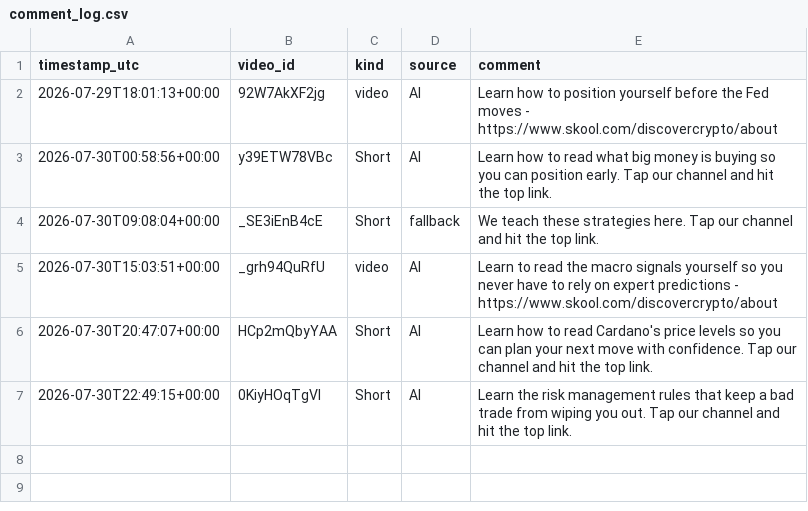
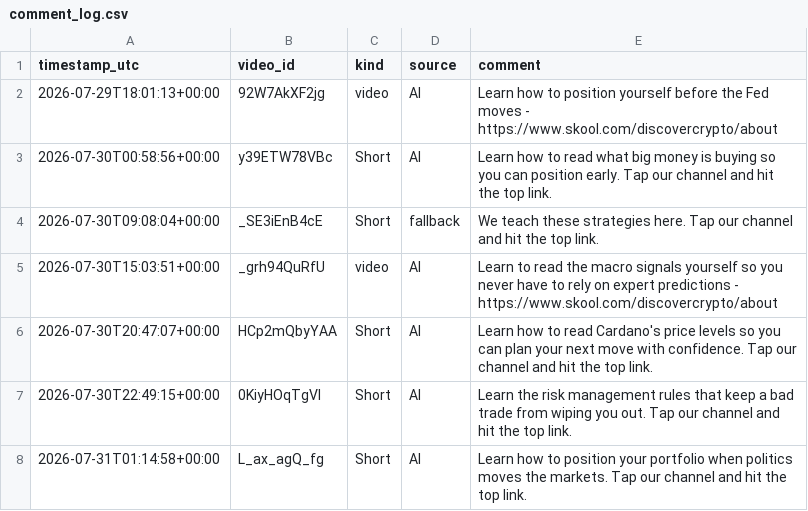
Before and after one commit to medfordadvancement/dc-autocomment, a CSV file: comment_log.csv, drawn as a sheet.

```diff
--- a/comment_log.csv
+++ b/comment_log.csv
@@ -7 +7,2 @@ timestamp_utc,video_id,kind,source,comment
 2026-07-30T22:49:15+00:00,0KiyHOqTgVI,Short,AI,Learn the risk management rules that keep a bad trade from wiping you out. Tap our channel and hit the top link.
+2026-07-31T01:14:58+00:00,L_ax_agQ_fg,Short,AI,Learn how to position your portfolio when politics moves the markets. Tap our channel and hit the top link.
```
Also changed, not shown: 1 other file.
